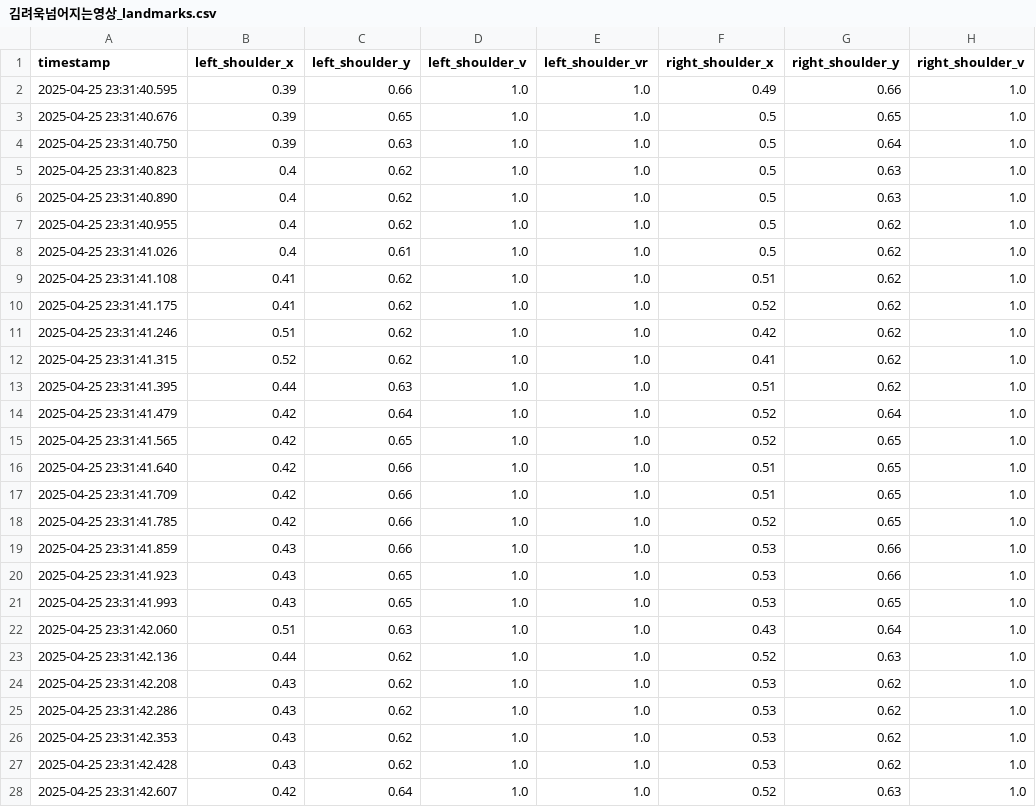
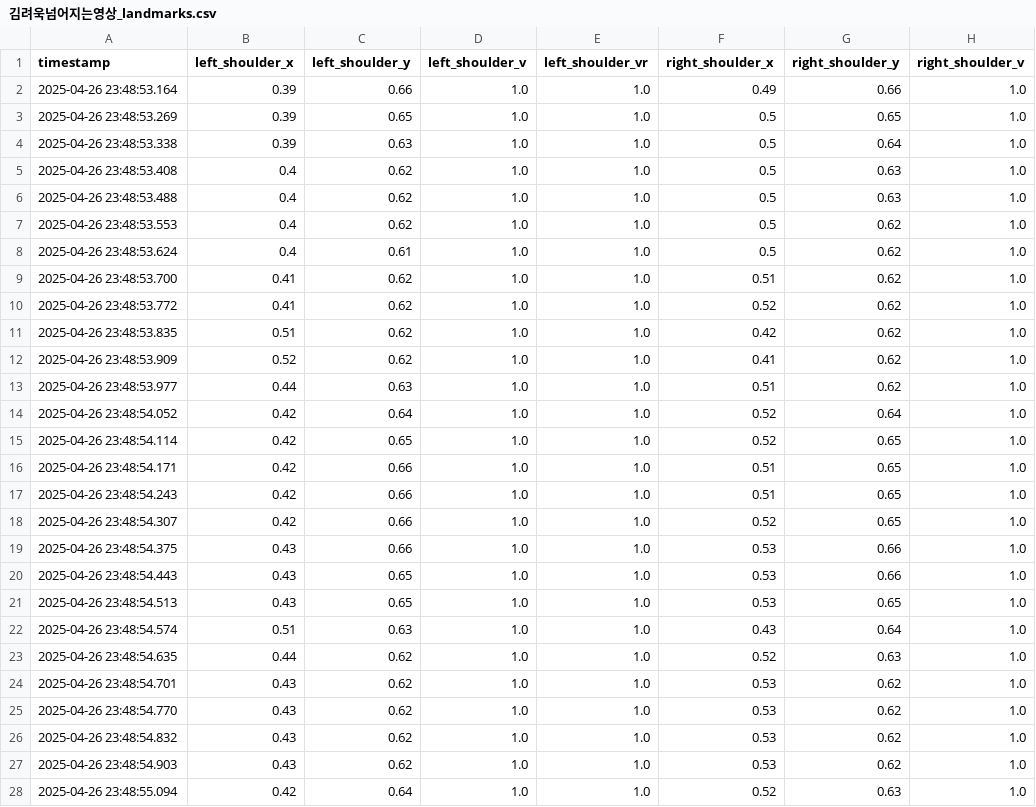
Before and after one commit to mycodehive/Study, a CSV file: seoul-ict/project/guardFall/user/csv/김려욱넘어지는영상_landmarks.csv, drawn as a sheet; only a part is shown; the diff covers the shown part only; the diff names each change by its address in the sheet, - before the commit and + after, or states it on an @@ line.

Commit message:
guardfall full update

```diff
--- a/seoul-ict/project/guardFall/user/csv/김려욱넘어지는영상_landmarks.csv
+++ b/seoul-ict/project/guardFall/user/csv/김려욱넘어지는영상_landmarks.csv
-A2 (timestamp): 2025-04-25 23:31:40.595
+A2 (timestamp): 2025-04-26 23:48:53.164
-A3 (timestamp): 2025-04-25 23:31:40.676
+A3 (timestamp): 2025-04-26 23:48:53.269
-A4 (timestamp): 2025-04-25 23:31:40.750
+A4 (timestamp): 2025-04-26 23:48:53.338
-A5 (timestamp): 2025-04-25 23:31:40.823
+A5 (timestamp): 2025-04-26 23:48:53.408
-A6 (timestamp): 2025-04-25 23:31:40.890
+A6 (timestamp): 2025-04-26 23:48:53.488
-A7 (timestamp): 2025-04-25 23:31:40.955
+A7 (timestamp): 2025-04-26 23:48:53.553
-A8 (timestamp): 2025-04-25 23:31:41.026
+A8 (timestamp): 2025-04-26 23:48:53.624
-A9 (timestamp): 2025-04-25 23:31:41.108
+A9 (timestamp): 2025-04-26 23:48:53.700
-A10 (timestamp): 2025-04-25 23:31:41.175
+A10 (timestamp): 2025-04-26 23:48:53.772
-A11 (timestamp): 2025-04-25 23:31:41.246
+A11 (timestamp): 2025-04-26 23:48:53.835
-A12 (timestamp): 2025-04-25 23:31:41.315
+A12 (timestamp): 2025-04-26 23:48:53.909
-A13 (timestamp): 2025-04-25 23:31:41.395
+A13 (timestamp): 2025-04-26 23:48:53.977
-A14 (timestamp): 2025-04-25 23:31:41.479
+A14 (timestamp): 2025-04-26 23:48:54.052
-A15 (timestamp): 2025-04-25 23:31:41.565
+A15 (timestamp): 2025-04-26 23:48:54.114
-A16 (timestamp): 2025-04-25 23:31:41.640
+A16 (timestamp): 2025-04-26 23:48:54.171
-A17 (timestamp): 2025-04-25 23:31:41.709
+A17 (timestamp): 2025-04-26 23:48:54.243
-A18 (timestamp): 2025-04-25 23:31:41.785
+A18 (timestamp): 2025-04-26 23:48:54.307
-A19 (timestamp): 2025-04-25 23:31:41.859
+A19 (timestamp): 2025-04-26 23:48:54.375
-A20 (timestamp): 2025-04-25 23:31:41.923
+A20 (timestamp): 2025-04-26 23:48:54.443
-A21 (timestamp): 2025-04-25 23:31:41.993
+A21 (timestamp): 2025-04-26 23:48:54.513
-A22 (timestamp): 2025-04-25 23:31:42.060
+A22 (timestamp): 2025-04-26 23:48:54.574
-A23 (timestamp): 2025-04-25 23:31:42.136
+A23 (timestamp): 2025-04-26 23:48:54.635
-A24 (timestamp): 2025-04-25 23:31:42.208
+A24 (timestamp): 2025-04-26 23:48:54.701
-A25 (timestamp): 2025-04-25 23:31:42.286
+A25 (timestamp): 2025-04-26 23:48:54.770
-A26 (timestamp): 2025-04-25 23:31:42.353
+A26 (timestamp): 2025-04-26 23:48:54.832
-A27 (timestamp): 2025-04-25 23:31:42.428
+A27 (timestamp): 2025-04-26 23:48:54.903
-A28 (timestamp): 2025-04-25 23:31:42.607
+A28 (timestamp): 2025-04-26 23:48:55.094
```
Also changed, not shown: 37 edited cells elsewhere in this file, seoul-ict/project/guardFall/user/csv/넘어지는 영상_landmarks.csv, 34 other files.
